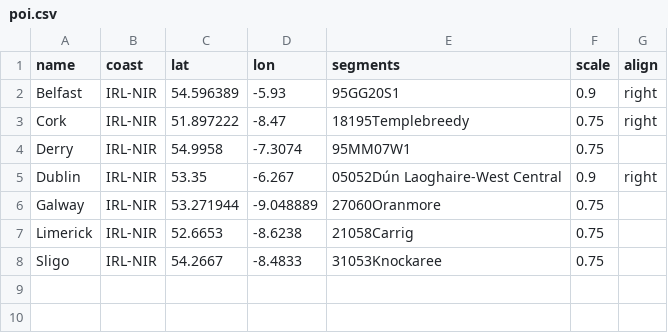
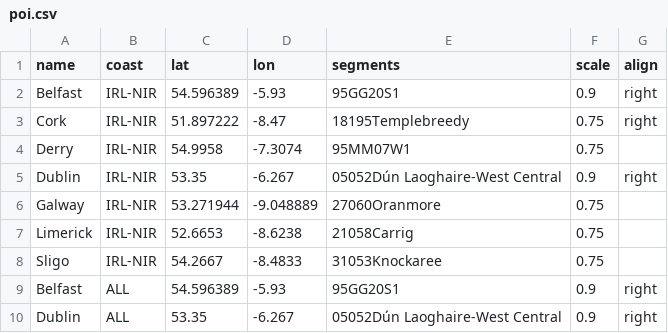
Before and after one commit to odileeds/coastal-economies, a CSV file: data/poi.csv, drawn as a sheet; the diff names each change by its address in the sheet, - before the commit and + after, or states it on an @@ line.

Commit message:
Add "ALL" coast and labels

```diff
--- a/data/poi.csv
+++ b/data/poi.csv
+row 9: Belfast | ALL | 54.596389 | -5.93 | 95GG20S1 | 0.9 | right
+row 10: Dublin | ALL | 53.35 | -6.267 | 05052Dún Laoghaire-West Central | 0.9 | right
```
Also changed, not shown: 2 other files.
